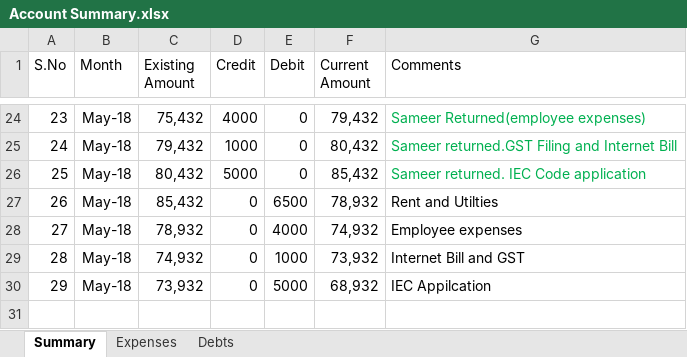
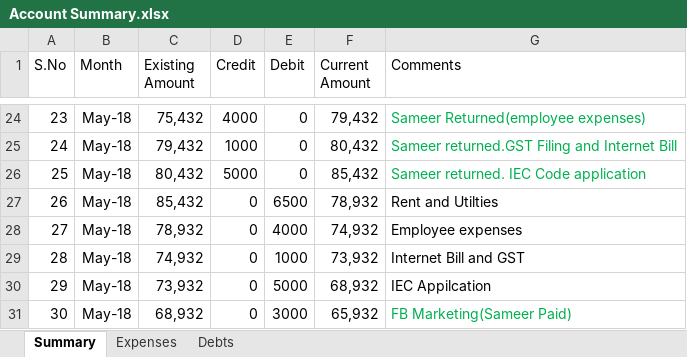
Before and after one commit to shaiksameercse/framework, an Excel workbook: Financials/2018/Account Summary.xlsx, sheet Summary, drawn as a sheet; only a part is shown, gaps mark what is left out; values as stored, in another font and other column widths than the file's, no borders; the diff names each change by its address in the sheet, - before the commit and + after, or states it on an @@ line.

```diff
--- a/Financials/2018/Account Summary.xlsx (sheet Summary)
+++ b/Financials/2018/Account Summary.xlsx (sheet Summary)
+row 31: 30 | May-18 | 68,932 | 0 | 3000 | 65,932 | FB Marketing(Sameer Paid)
```
Also changed, not shown: sheet Debts.
